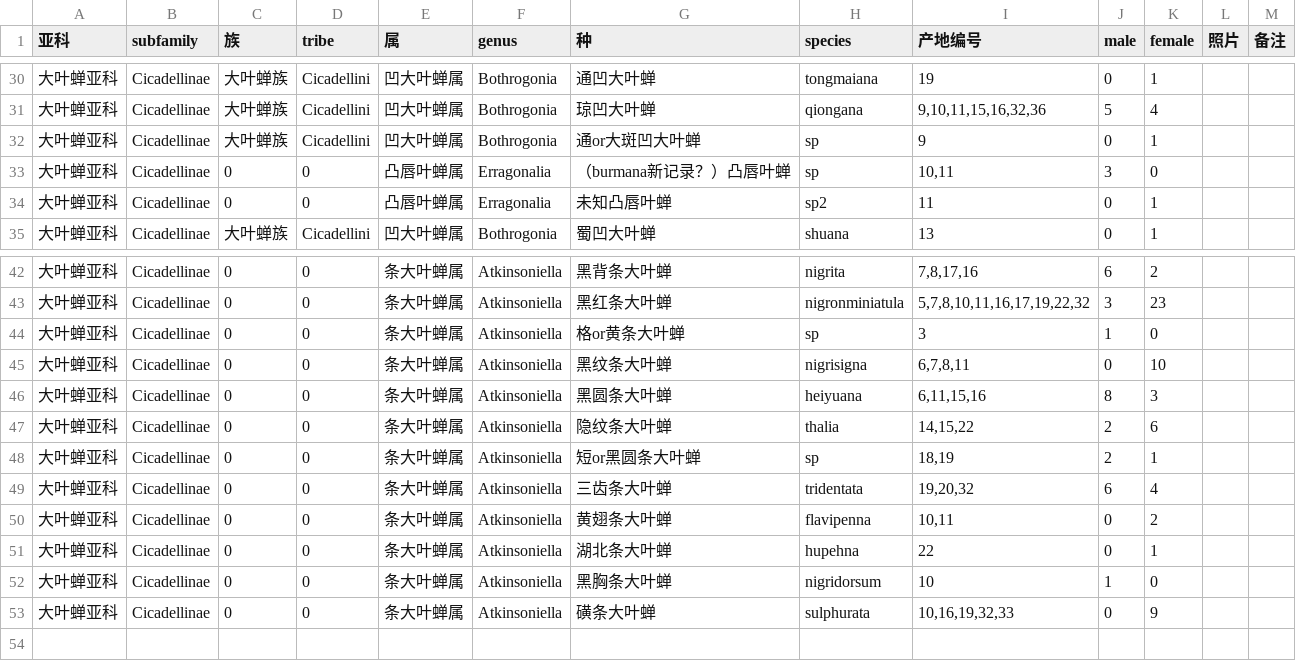
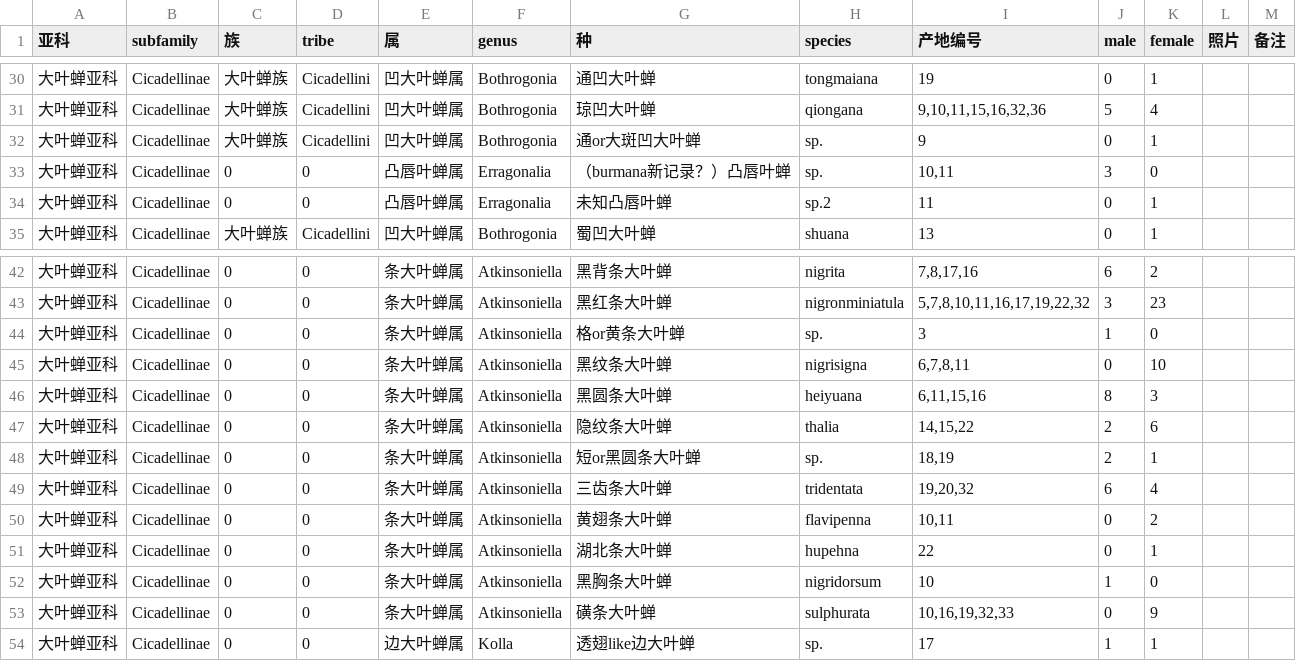
Before and after one commit to curiosusJR/spinfolist, a CSV file: list.csv, drawn as a sheet; only a part is shown, gaps mark what is left out.

```diff
--- a/list.csv
+++ b/list.csv
@@ -31,5 +31,5 @@
 大叶蝉亚科	Cicadellinae	大叶蝉族	Cicadellini	凹大叶蝉属	Bothrogonia	琼凹大叶蝉	qiongana	9,10,11,15,16,32,36	5	4
-大叶蝉亚科	Cicadellinae	大叶蝉族	Cicadellini	凹大叶蝉属	Bothrogonia	通or大斑凹大叶蝉	sp	9	0	1
-大叶蝉亚科	Cicadellinae	0	0	凸唇叶蝉属	Erragonalia	（burmana新记录？）凸唇叶蝉	sp	10,11	3	0
-大叶蝉亚科	Cicadellinae	0	0	凸唇叶蝉属	Erragonalia	未知凸唇叶蝉	sp2	11	0	1
+大叶蝉亚科	Cicadellinae	大叶蝉族	Cicadellini	凹大叶蝉属	Bothrogonia	通or大斑凹大叶蝉	sp.	9	0	1
+大叶蝉亚科	Cicadellinae	0	0	凸唇叶蝉属	Erragonalia	（burmana新记录？）凸唇叶蝉	sp.	10,11	3	0
+大叶蝉亚科	Cicadellinae	0	0	凸唇叶蝉属	Erragonalia	未知凸唇叶蝉	sp.2	11	0	1
 大叶蝉亚科	Cicadellinae	大叶蝉族	Cicadellini	凹大叶蝉属	Bothrogonia	蜀凹大叶蝉	shuana	13	0	1
@@ -43,3 +43,3 @@
 大叶蝉亚科	Cicadellinae	0	0	条大叶蝉属	Atkinsoniella	黑红条大叶蝉	nigronminiatula	5,7,8,10,11,16,17,19,22,32	3	23
-大叶蝉亚科	Cicadellinae	0	0	条大叶蝉属	Atkinsoniella	格or黄条大叶蝉	sp	3	1	0
+大叶蝉亚科	Cicadellinae	0	0	条大叶蝉属	Atkinsoniella	格or黄条大叶蝉	sp.	3	1	0
 大叶蝉亚科	Cicadellinae	0	0	条大叶蝉属	Atkinsoniella	黑纹条大叶蝉	nigrisigna	6,7,8,11	0	10
@@ -47,3 +47,3 @@
 大叶蝉亚科	Cicadellinae	0	0	条大叶蝉属	Atkinsoniella	隐纹条大叶蝉	thalia	14,15,22	2	6
-大叶蝉亚科	Cicadellinae	0	0	条大叶蝉属	Atkinsoniella	短or黑圆条大叶蝉	sp	18,19	2	1
+大叶蝉亚科	Cicadellinae	0	0	条大叶蝉属	Atkinsoniella	短or黑圆条大叶蝉	sp.	18,19	2	1
 大叶蝉亚科	Cicadellinae	0	0	条大叶蝉属	Atkinsoniella	三齿条大叶蝉	tridentata	19,20,32	6	4
@@ -53 +53,2 @@
 大叶蝉亚科	Cicadellinae	0	0	条大叶蝉属	Atkinsoniella	磺条大叶蝉	sulphurata	10,16,19,32,33	0	9
+大叶蝉亚科	Cicadellinae	0	0	边大叶蝉属	Kolla	透翅like边大叶蝉	sp.	17	1	1
```
Also changed, not shown: 12 other files.
